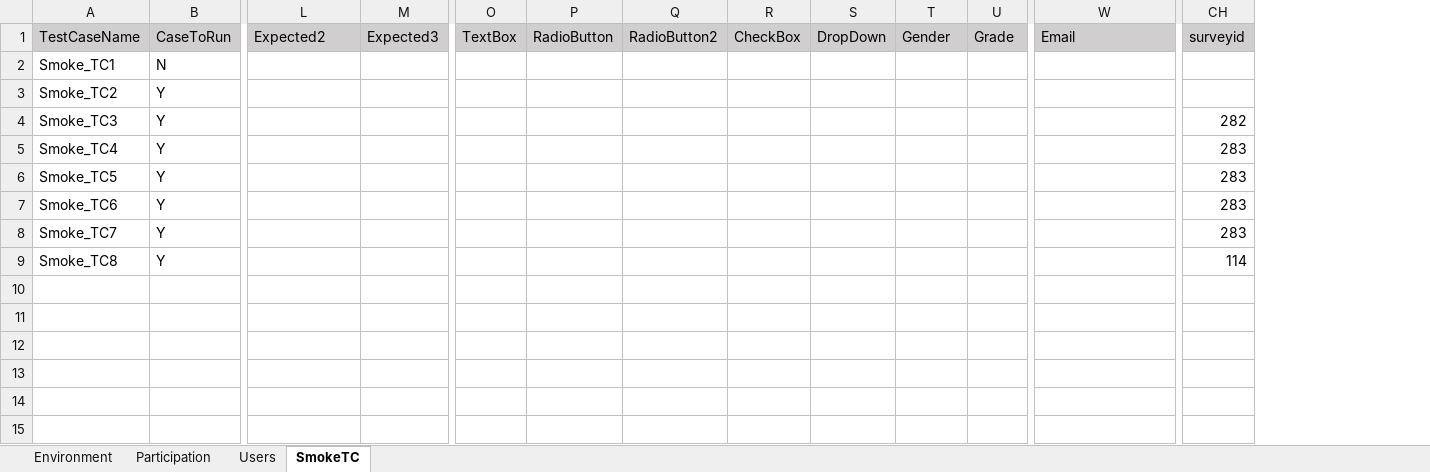
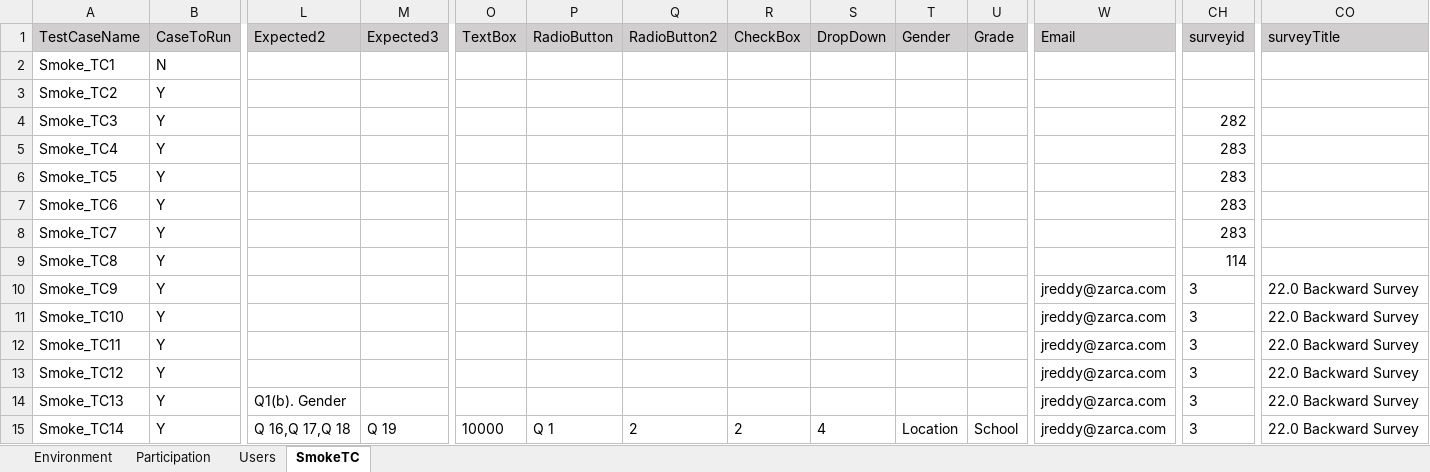
Before and after one commit to numankureshi/AuroraV2, an Excel workbook: Engage/Sogo-Smoke/src/main/resources/excelfiles/Sogo_Smoke.xlsx, sheet SmokeTC, drawn as a sheet; only a part is shown, gaps mark what is left out; values as stored, in another font and other column widths than the file's, no borders; rows hold the shown columns only; the diff names each change by its address in the sheet, - before the commit and + after, or states it on an @@ line.

Commit message:
reports cases added in sogo

```diff
--- a/Engage/Sogo-Smoke/src/main/resources/excelfiles/Sogo_Smoke.xlsx (sheet SmokeTC)
+++ b/Engage/Sogo-Smoke/src/main/resources/excelfiles/Sogo_Smoke.xlsx (sheet SmokeTC)
+column CO (surveyTitle), empty
+row 10: Smoke_TC9 | Y |  |  |  |  |  |  |  |  |  | jreddy@zarca.com | 3 | 22.0 Backward Survey
+row 11: Smoke_TC10 | Y |  |  |  |  |  |  |  |  |  | jreddy@zarca.com | 3 | 22.0 Backward Survey
+row 12: Smoke_TC11 | Y |  |  |  |  |  |  |  |  |  | jreddy@zarca.com | 3 | 22.0 Backward Survey
+row 13: Smoke_TC12 | Y |  |  |  |  |  |  |  |  |  | jreddy@zarca.com | 3 | 22.0 Backward Survey
+row 14: Smoke_TC13 | Y | Q1(b). Gender |  |  |  |  |  |  |  |  | jreddy@zarca.com | 3 | 22.0 Backward Survey
+row 15: Smoke_TC14 | Y | Q 16,Q 17,Q 18 | Q 19 | 10000 | Q 1 | 2 | 2 | 4 | Location | School | jreddy@zarca.com | 3 | 22.0 Backward Survey
```
Also changed, not shown: sheet Users, Engage/Engage-Smoke/src/main/resources/excelfiles/Engage_Smoke.xlsx, 6 other files.
